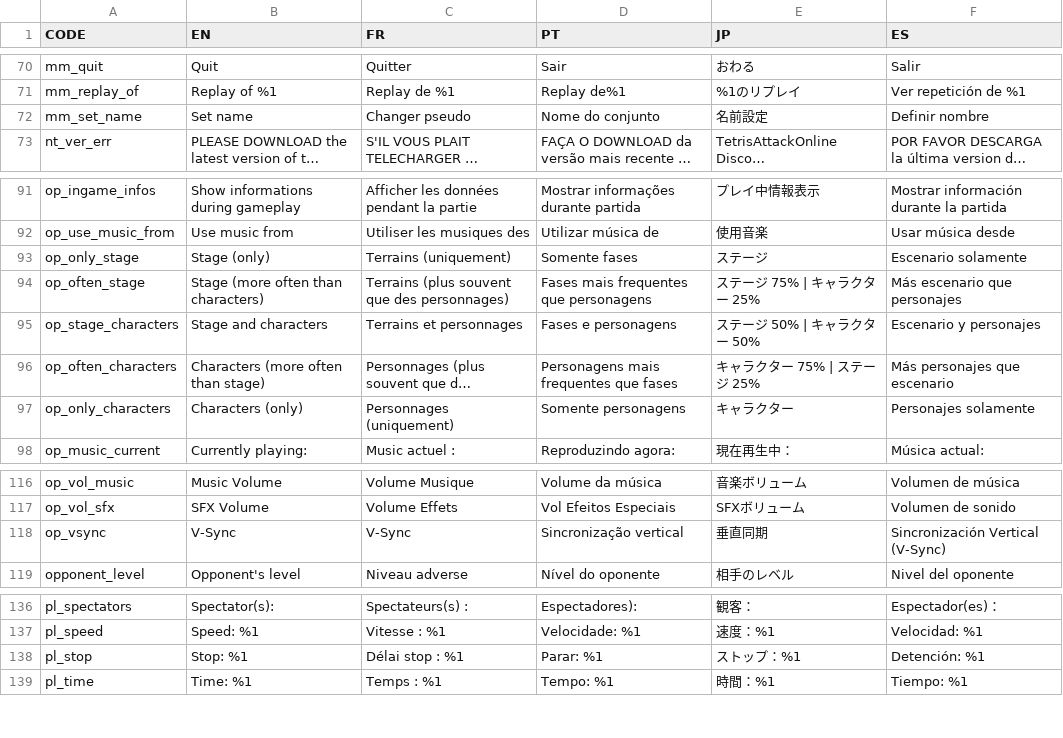
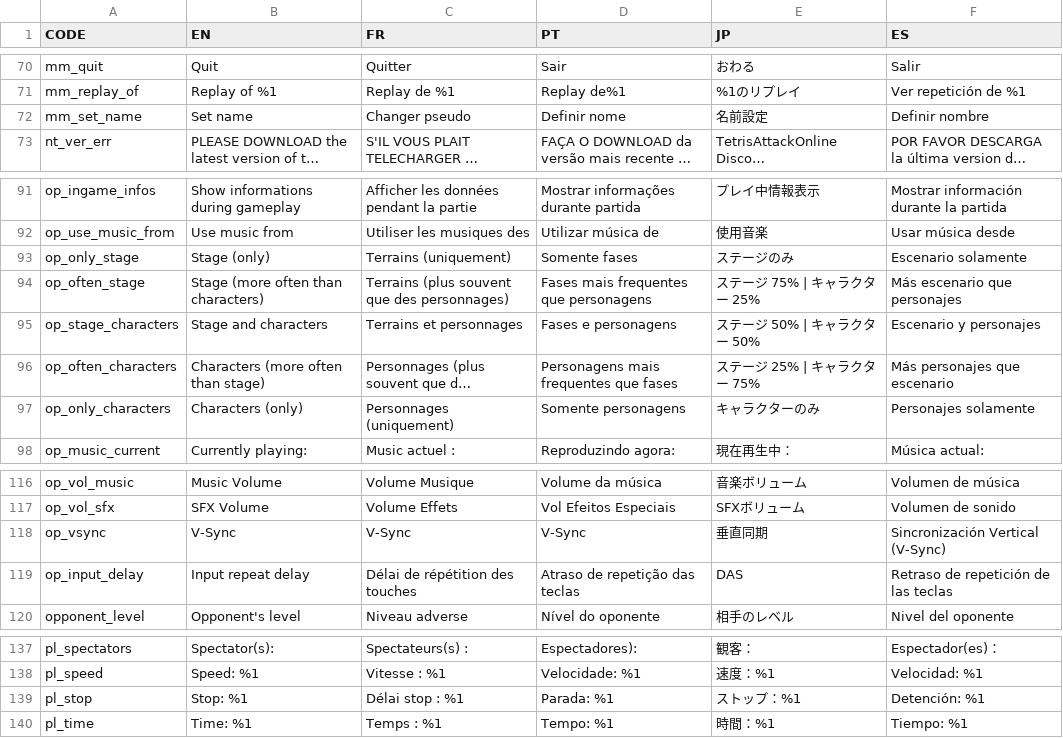
Before and after one commit to panel-attack/panel-game, a CSV file: localization.csv, drawn as a sheet; only a part is shown, gaps mark what is left out; long unchanged cells end in …; addresses are those after the commit; the diff names each change by its address in the sheet, - before the commit and + after, or states it on an @@ line.

Commit message:
loc: update texts

```diff
--- a/localization.csv
+++ b/localization.csv
-D72 (PT): Nome do conjunto
+D72 (PT): Definir nome
-E93 (JP): ステージ
+E93 (JP): ステージのみ
-E96 (JP): キャラクター 75% | ステージ 25%
+E96 (JP): ステージ 25% | キャラクター 75%
-E97 (JP): キャラクター
+E97 (JP): キャラクターのみ
-D118 (PT): Sincronização vertical
+D118 (PT): V-Sync
+row 119: op_input_delay | Input repeat delay | Délai de répétition des touches | Atraso de repetição das teclas | DAS | Retraso de repetición de las teclas
-D139 (PT): Parar: %1
+D139 (PT): Parada: %1
```
